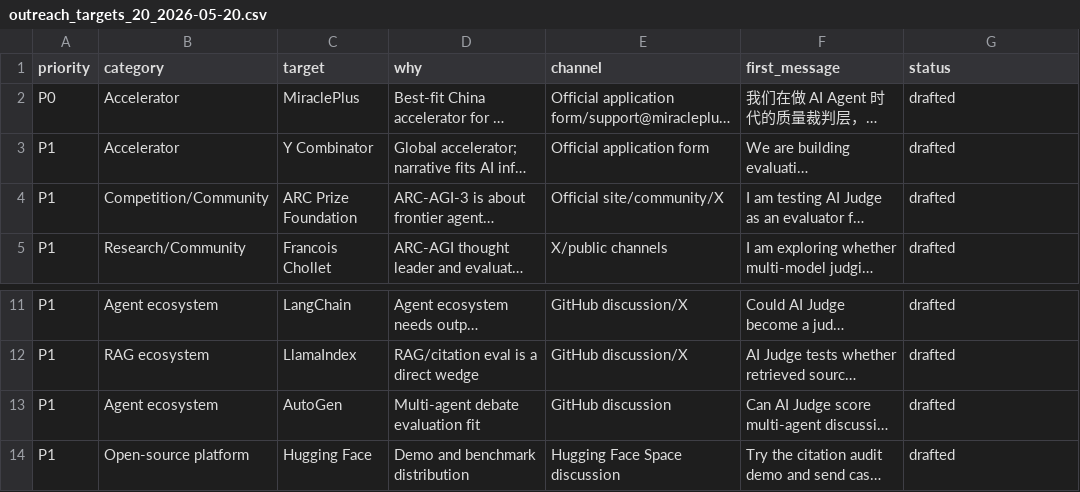
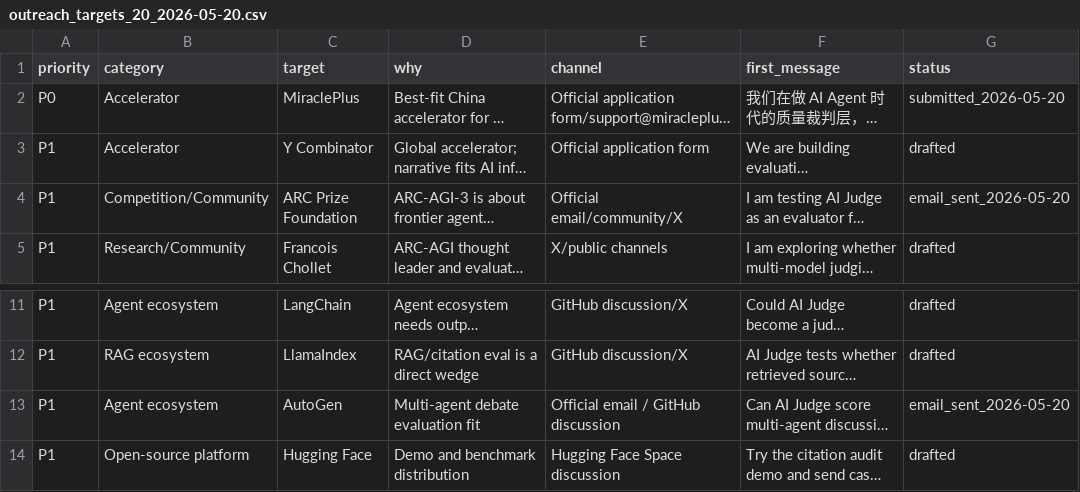
Before and after one commit to reguorier/ai-judge, a CSV file: growth/outreach_targets_20_2026-05-20.csv, drawn as a sheet; only a part is shown, gaps mark what is left out; long unchanged cells end in …; the diff names each change by its address in the sheet, - before the commit and + after, or states it on an @@ line.

Commit message:
Log external outreach follow-through

```diff
--- a/growth/outreach_targets_20_2026-05-20.csv
+++ b/growth/outreach_targets_20_2026-05-20.csv
-G2 (status): drafted
+G2 (status): submitted_2026-05-20
-E4 (channel): Official site/community/X
+E4 (channel): Official email/community/X
-G4 (status): drafted
+G4 (status): email_sent_2026-05-20
-E13 (channel): GitHub discussion
+E13 (channel): Official email / GitHub discussion
-G13 (status): drafted
+G13 (status): email_sent_2026-05-20
```
Also changed, not shown: 7 other files.
